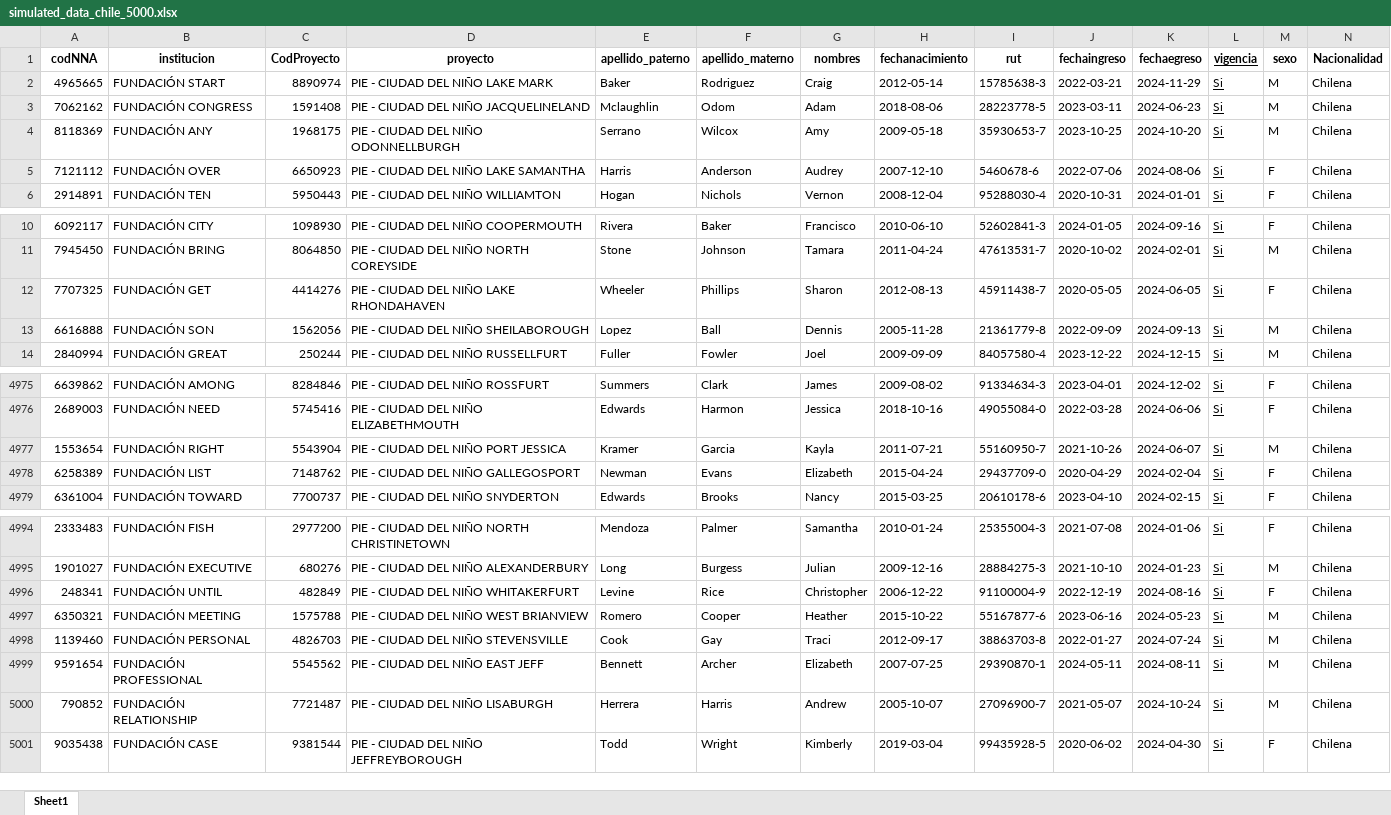
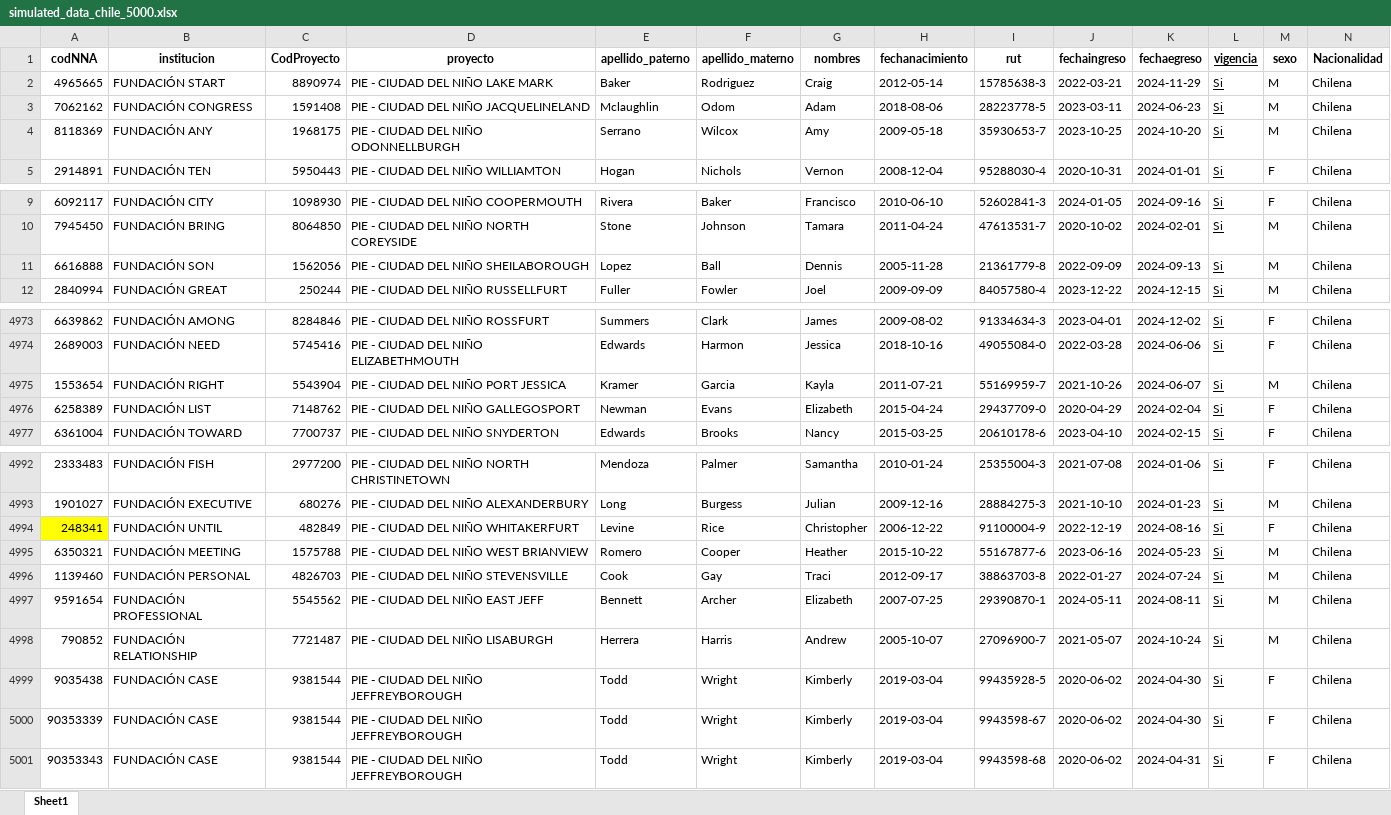
Before and after one commit to fersrm/proyecto_fab, an Excel workbook: archivos_ejemplo/excel_prueba/simulated_data_chile_5000.xlsx, sheet Sheet1, drawn as a sheet; only a part is shown, gaps mark what is left out; values as stored, in another font and other column widths than the file's, no borders; conditional formats and table styles not drawn; removed rows and columns are numbered as before the commit, all else as after; rows hold the shown columns only; the diff names each change by its address in the sheet, - before the commit and + after, or states it on an @@ line.

```diff
--- a/archivos_ejemplo/excel_prueba/simulated_data_chile_5000.xlsx (sheet Sheet1)
+++ b/archivos_ejemplo/excel_prueba/simulated_data_chile_5000.xlsx (sheet Sheet1)
-row 5: 7121112 | FUNDACIÓN OVER | 6650923 | PIE - CIUDAD DEL NIÑO LAKE SAMANTHA | Harris | Anderson | Audrey | 2007-12-10 | 5460678-6 | 2022-07-06 | 2024-08-06 | Si | F | Chilena
-row 12: 7707325 | FUNDACIÓN GET | 4414276 | PIE - CIUDAD DEL NIÑO LAKE RHONDAHAVEN | Wheeler | Phillips | Sharon | 2012-08-13 | 45911438-7 | 2020-05-05 | 2024-06-05 | Si | F | Chilena
-I4975 (rut): 55160950-7
+I4975 (rut): 55169959-7
-A4994 fill: none
+A4994 fill: #FFFF00
+row 5000: 90353339 | FUNDACIÓN CASE | 9381544 | PIE - CIUDAD DEL NIÑO JEFFREYBOROUGH | Todd | Wright | Kimberly | 2019-03-04 | 9943598-67 | 2020-06-02 | 2024-04-30 | Si | F | Chilena
+row 5001: 90353343 | FUNDACIÓN CASE | 9381544 | PIE - CIUDAD DEL NIÑO JEFFREYBOROUGH | Todd | Wright | Kimberly | 2019-03-04 | 9943598-68 | 2020-06-02 | 2024-04-31 | Si | F | Chilena
```
Also changed, not shown: 10 other files.
